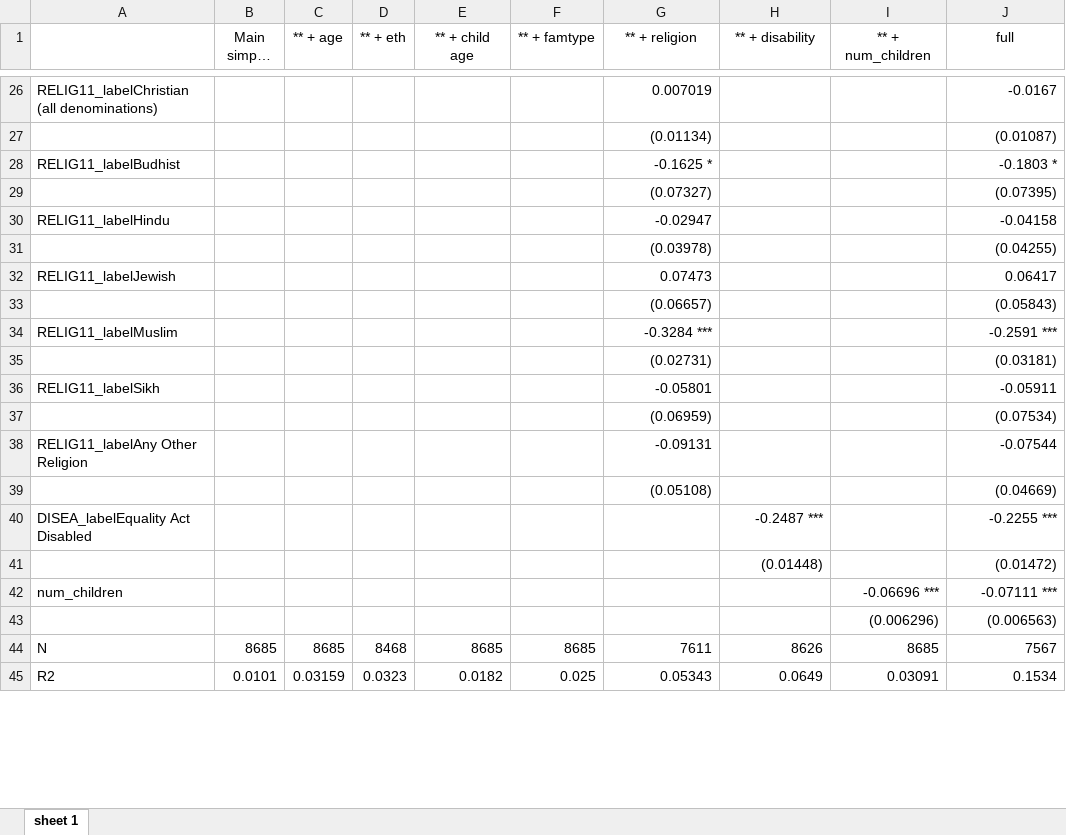
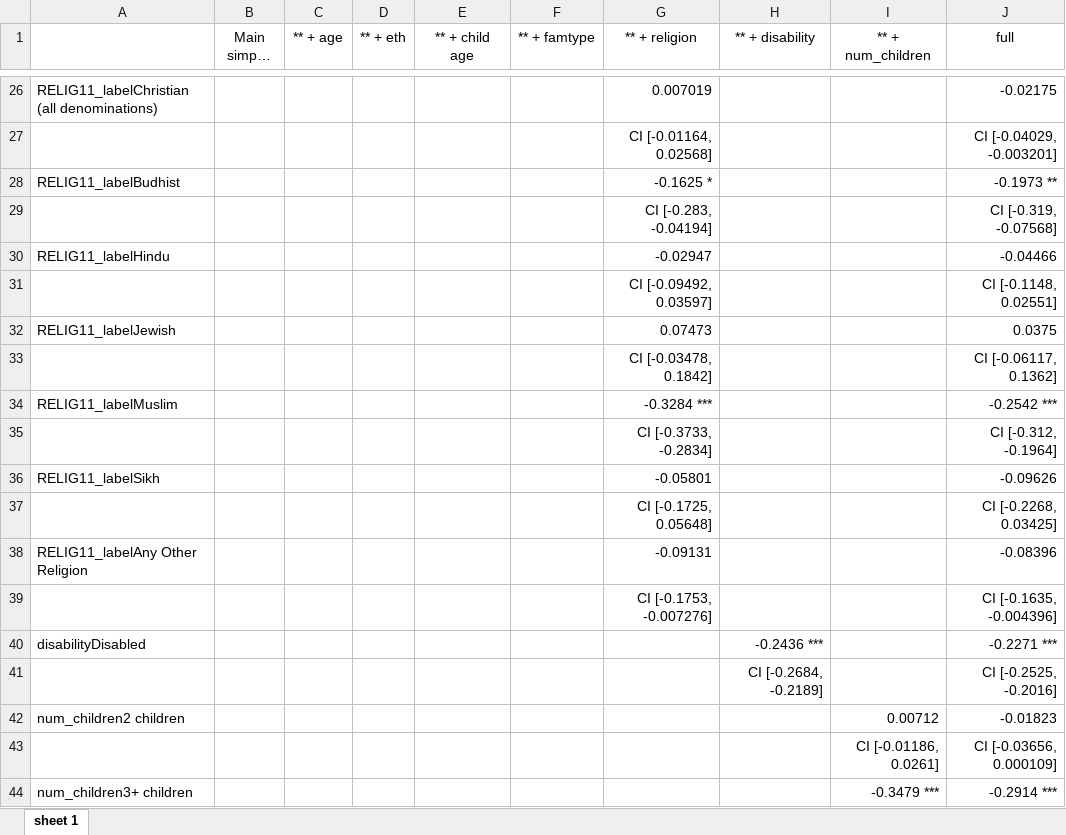
Before and after one commit to ammar-gla/childcare, an Excel workbook: OUTPUT/DATA/Regression output REGIONS 2022.xlsx, sheet sheet 1, drawn as a sheet; only a part is shown, gaps mark what is left out; long unchanged cells end in …; values as stored, in another font and other column widths than the file's, no borders; removed rows and columns are numbered as before the commit, all else as after; the diff covers the shown part only; the diff names each change by its address in the sheet, - before the commit and + after, or states it on an @@ line.

```diff
--- a/OUTPUT/DATA/Regression output REGIONS 2022.xlsx (sheet sheet 1)
+++ b/OUTPUT/DATA/Regression output REGIONS 2022.xlsx (sheet sheet 1)
-J26 (full): -0.0167
+J26 (full): -0.02175
-row 27:  |  |  |  |  |  | (0.01134) |  |  | (0.01087)
+row 27:  |  |  |  |  |  | CI [-0.01164, 0.02568] |  |  | CI [-0.04029, -0.003201]
-J28 (full): -0.1803 *
+J28 (full): -0.1973 **
-row 29:  |  |  |  |  |  | (0.07327) |  |  | (0.07395)
+row 29:  |  |  |  |  |  | CI [-0.283, -0.04194] |  |  | CI [-0.319, -0.07568]
-J30 (full): -0.04158
+J30 (full): -0.04466
-row 31:  |  |  |  |  |  | (0.03978) |  |  | (0.04255)
+row 31:  |  |  |  |  |  | CI [-0.09492, 0.03597] |  |  | CI [-0.1148, 0.02551]
-J32 (full): 0.06417
+J32 (full): 0.0375
-row 33:  |  |  |  |  |  | (0.06657) |  |  | (0.05843)
+row 33:  |  |  |  |  |  | CI [-0.03478, 0.1842] |  |  | CI [-0.06117, 0.1362]
-J34 (full): -0.2591 ***
+J34 (full): -0.2542 ***
-row 35:  |  |  |  |  |  | (0.02731) |  |  | (0.03181)
+row 35:  |  |  |  |  |  | CI [-0.3733, -0.2834] |  |  | CI [-0.312, -0.1964]
-J36 (full): -0.05911
+J36 (full): -0.09626
-row 37:  |  |  |  |  |  | (0.06959) |  |  | (0.07534)
+row 37:  |  |  |  |  |  | CI [-0.1725, 0.05648] |  |  | CI [-0.2268, 0.03425]
-J38 (full): -0.07544
+J38 (full): -0.08396
-row 39:  |  |  |  |  |  | (0.05108) |  |  | (0.04669)
-row 40: DISEA_labelEquality Act Disabled |  |  |  |  |  |  | -0.2487 *** |  | -0.2255 ***
-row 41:  |  |  |  |  |  |  | (0.01448) |  | (0.01472)
-row 42: num_children |  |  |  |  |  |  |  | -0.06696 *** | -0.07111 ***
-row 43:  |  |  |  |  |  |  |  | (0.006296) | (0.006563)
-row 44: N | 8685 | 8685 | 8468 | 8685 | 8685 | 7611 | 8626 | 8685 | 7567
-row 45: R2 | 0.0101 | 0.03159 | 0.0323 | 0.0182 | 0.025 | 0.05343 | 0.0649 | 0.03091 | 0.1534
+row 39:  |  |  |  |  |  | CI [-0.1753, -0.007276] |  |  | CI [-0.1635, -0.004396]
+row 40: disabilityDisabled |  |  |  |  |  |  | -0.2436 *** |  | -0.2271 ***
+row 41:  |  |  |  |  |  |  | CI [-0.2684, -0.2189] |  | CI [-0.2525, -0.2016]
+row 42: num_children2 children |  |  |  |  |  |  |  | 0.00712 | -0.01823
+row 43:  |  |  |  |  |  |  |  | CI [-0.01186, 0.0261] | CI [-0.03656, 0.000109]
+row 44: num_children3+ children |  |  |  |  |  |  |  | -0.3479 *** | -0.2914 ***
```
Also changed, not shown: 16 added rows, 13 removed rows and 40 edited cells elsewhere in this sheet, OUTPUT/DATA/Regression output 2022.xlsx, 6 other files.
